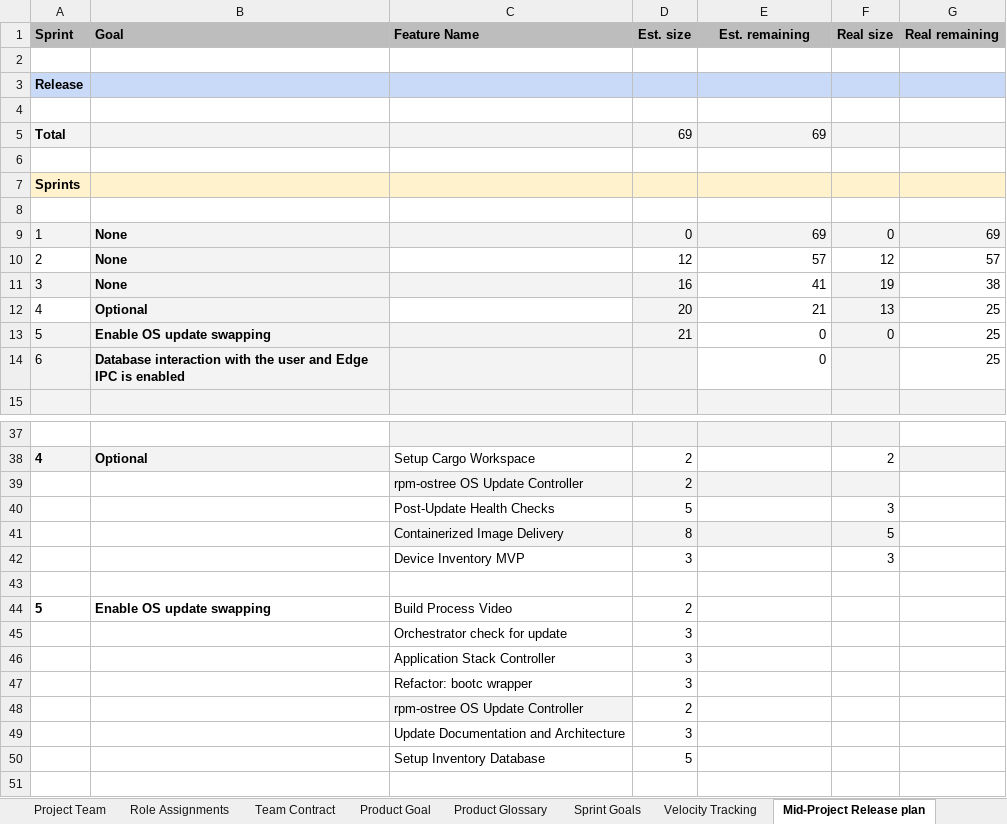
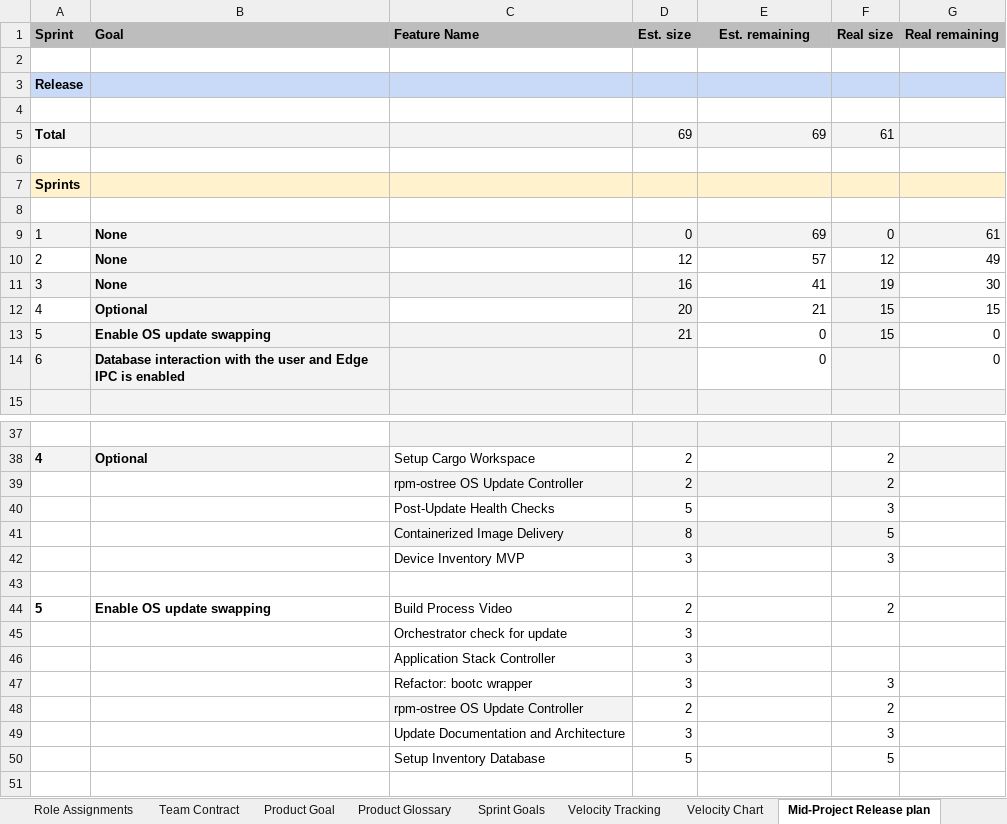
Before and after one commit to amosproj/amos2026ss01-zero-downtime-linux-updates, an Excel workbook: Deliverables/sprint-05/planning-documents.xlsx, sheet Mid-Project Release plan, drawn as a sheet; only a part is shown, gaps mark what is left out; values as stored, in another font and other column widths than the file's, no borders; charts and pictures and table styles not drawn; the diff names each change by its address in the sheet, - before the commit and + after, or states it on an @@ line.

```diff
--- a/Deliverables/sprint-05/planning-documents.xlsx (sheet Mid-Project Release plan)
+++ b/Deliverables/sprint-05/planning-documents.xlsx (sheet Mid-Project Release plan)
+sheet tab: Velocity Chart
-F5 (Real size): (empty)
+F5 (Real size): 61
-G9 (Real remaining): 69
+G9 (Real remaining): 61
-G10 (Real remaining): 57
+G10 (Real remaining): 49
-G11 (Real remaining): 38
+G11 (Real remaining): 30
-F12 (Real size): 13
+F12 (Real size): 15
-G12 (Real remaining): 25
+G12 (Real remaining): 15
-F13 (Real size): 0
+F13 (Real size): 15
-G13:G14 (Real remaining): 25
+G13:G14 (Real remaining): 0
-F39 (Real size): (empty)
+F39 (Real size): 2
-F44 (Real size): (empty)
+F44 (Real size): 2
-F47 (Real size): (empty)
+F47 (Real size): 3
-F48 (Real size): (empty)
+F48 (Real size): 2
-F49 (Real size): (empty)
+F49 (Real size): 3
-F50 (Real size): (empty)
+F50 (Real size): 5
```
Also changed, not shown: sheet Product Glossary, sheet Bill of Materials, sheet Velocity Tracking, sheet Project Data, charts or pictures, 1 other file.
